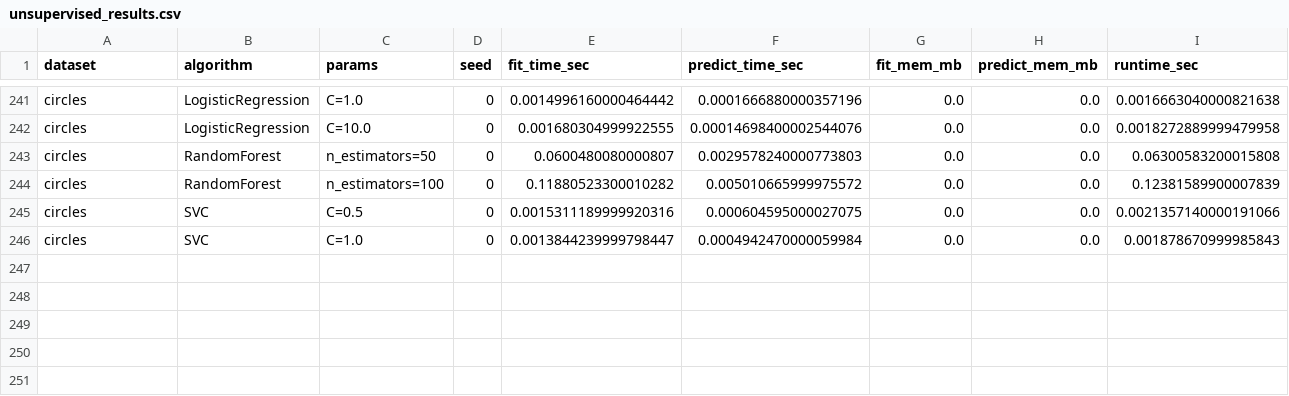
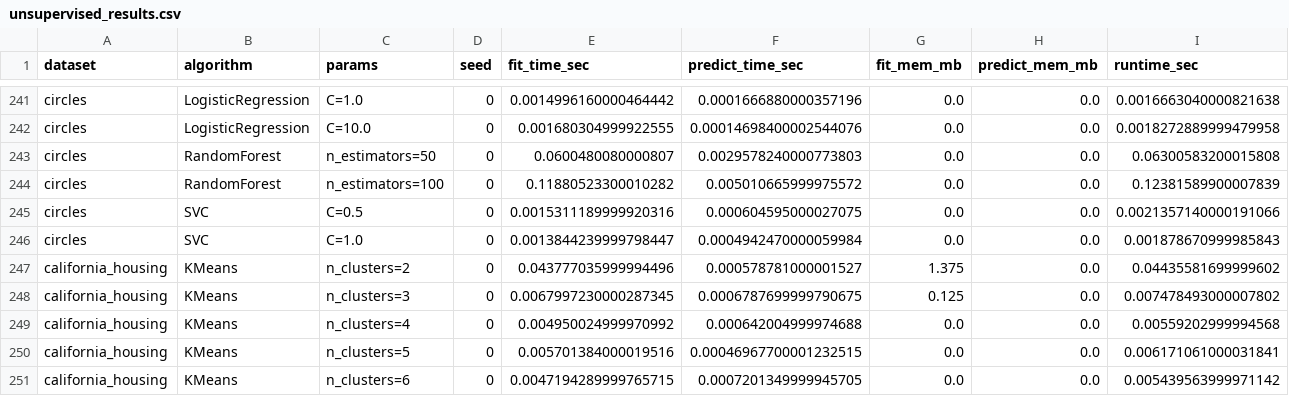
Before and after one commit to jcval94/SheShe, a CSV file: benchmark/unsupervised_results.csv, drawn as a sheet; only a part is shown, gaps mark what is left out; rows hold the shown columns only; the diff names each change by its address in the sheet, - before the commit and + after, or states it on an @@ line.

Commit message:
Add KMeans results for California housing

```diff
--- a/benchmark/unsupervised_results.csv
+++ b/benchmark/unsupervised_results.csv
+row 247: california_housing | KMeans | n_clusters=2 | 0 | 0.043777035999994496 | 0.000578781000001527 | 1.375 | 0.0 | 0.04435581699999602
+row 248: california_housing | KMeans | n_clusters=3 | 0 | 0.0067997230000287345 | 0.0006787699999790675 | 0.125 | 0.0 | 0.007478493000007802
+row 249: california_housing | KMeans | n_clusters=4 | 0 | 0.004950024999970992 | 0.000642004999974688 | 0.0 | 0.0 | 0.00559202999994568
+row 250: california_housing | KMeans | n_clusters=5 | 0 | 0.005701384000019516 | 0.00046967700001232515 | 0.0 | 0.0 | 0.006171061000031841
+row 251: california_housing | KMeans | n_clusters=6 | 0 | 0.0047194289999765715 | 0.0007201349999945705 | 0.0 | 0.0 | 0.005439563999971142
```
Also changed, not shown: 2 other files.
